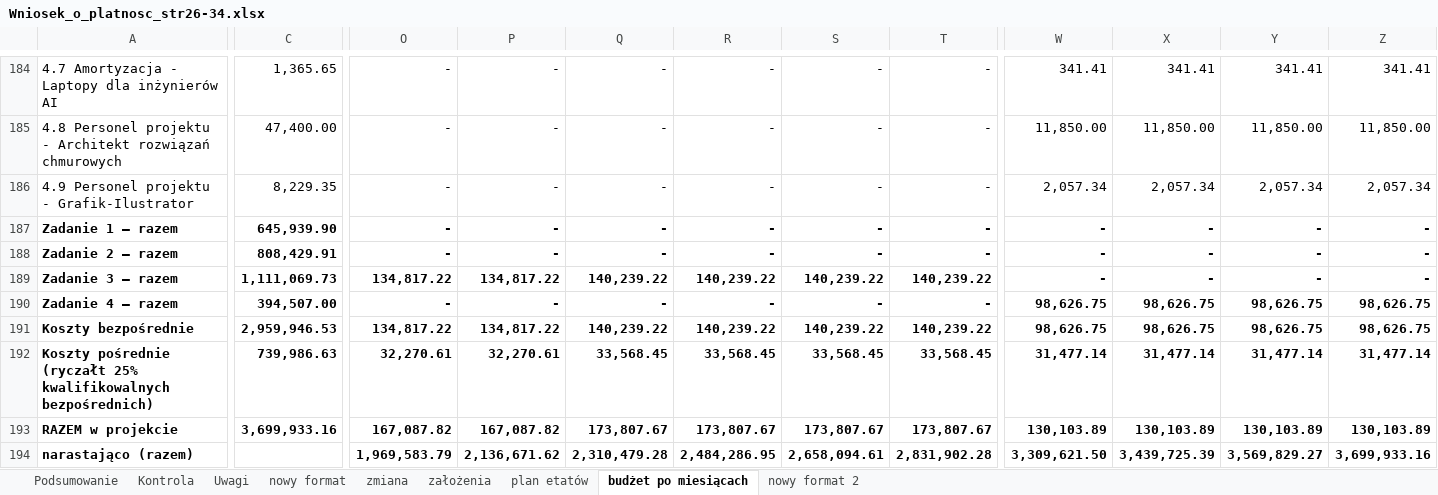
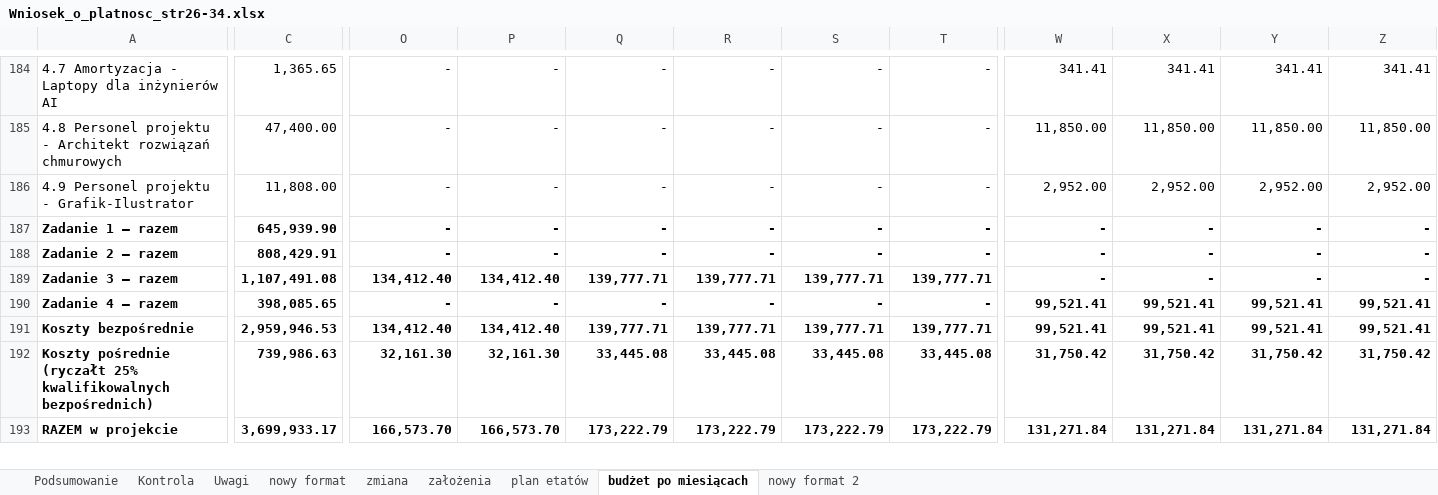
Before and after one commit to retajczyke/smart, an Excel workbook: Wniosek_o_platnosc_str26-34.xlsx, sheet budżet po miesiącach, drawn as a sheet; only a part is shown, gaps mark what is left out; values as stored, in another font and other column widths than the file's, no borders; removed rows and columns are numbered as before the commit, all else as after; rows hold the shown columns only; the diff covers the shown part only; the diff names each change by its address in the sheet, - before the commit and + after, or states it on an @@ line.

```diff
--- a/Wniosek_o_platnosc_str26-34.xlsx (sheet budżet po miesiącach)
+++ b/Wniosek_o_platnosc_str26-34.xlsx (sheet budżet po miesiącach)
-C186: 8,229.35
+C186: 11,808.00
-W186: 2,057.34
+W186: 2,952.00
-X186: 2,057.34
+X186: 2,952.00
-Y186: 2,057.34
+Y186: 2,952.00
-Z186: 2,057.34
+Z186: 2,952.00
-C189: 1,111,069.73
+C189: 1,107,491.08
-O189: 134,817.22
+O189: 134,412.40
-P189: 134,817.22
+P189: 134,412.40
-Q189: 140,239.22
+Q189: 139,777.71
-R189: 140,239.22
+R189: 139,777.71
-S189: 140,239.22
+S189: 139,777.71
-T189: 140,239.22
+T189: 139,777.71
-C190: 394,507.00
+C190: 398,085.65
-W190:W191: 98,626.75
+W190:W191: 99,521.41
-X190:X191: 98,626.75
+X190:X191: 99,521.41
-Y190:Y191: 98,626.75
+Y190:Y191: 99,521.41
-Z190:Z191: 98,626.75
+Z190:Z191: 99,521.41
-O191: 134,817.22
+O191: 134,412.40
-P191: 134,817.22
+P191: 134,412.40
-Q191: 140,239.22
+Q191: 139,777.71
-R191: 140,239.22
+R191: 139,777.71
-S191: 140,239.22
+S191: 139,777.71
-T191: 140,239.22
+T191: 139,777.71
-row 192: Koszty pośrednie (ryczałt 25% kwalifikowalnych bezpośrednich) | 739,986.63 | 32,270.61 | 32,270.61 | 33,568.45 | 33,568.45 | 33,568.45 | 33,568.45 | 31,477.14 | 31,477.14 | 31,477.14 | 31,477.14
-row 193: RAZEM w projekcie | 3,699,933.16 | 167,087.82 | 167,087.82 | 173,807.67 | 173,807.67 | 173,807.67 | 173,807.67 | 130,103.89 | 130,103.89 | 130,103.89 | 130,103.89
-row 194: narastająco (razem) |  | 1,969,583.79 | 2,136,671.62 | 2,310,479.28 | 2,484,286.95 | 2,658,094.61 | 2,831,902.28 | 3,309,621.50 | 3,439,725.39 | 3,569,829.27 | 3,699,933.16
+row 192: Koszty pośrednie (ryczałt 25% kwalifikowalnych bezpośrednich) | 739,986.63 | 32,161.30 | 32,161.30 | 33,445.08 | 33,445.08 | 33,445.08 | 33,445.08 | 31,750.42 | 31,750.42 | 31,750.42 | 31,750.42
+row 193: RAZEM w projekcie | 3,699,933.17 | 166,573.70 | 166,573.70 | 173,222.79 | 173,222.79 | 173,222.79 | 173,222.79 | 131,271.84 | 131,271.84 | 131,271.84 | 131,271.84
```
Also changed, not shown: 1 added row and 128 edited cells elsewhere in this sheet, sheet nowy format 2, sheet założenia, formulas that keep their value.
